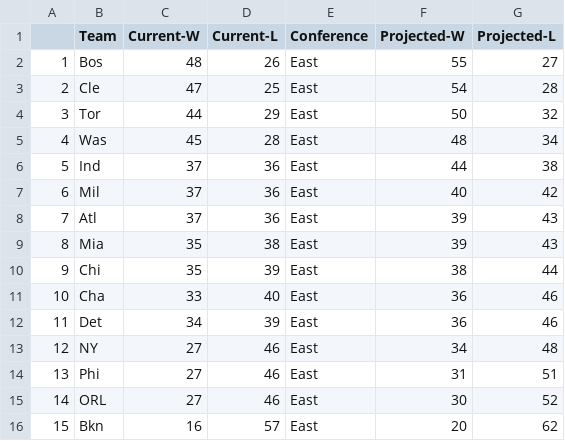
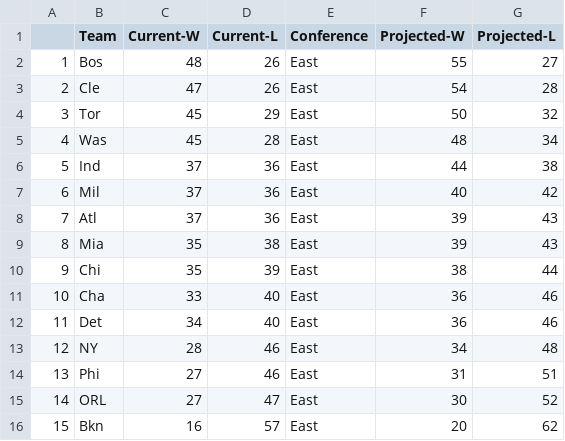
Before and after one commit to derek-corcoran-barrios/Sloan, a CSV file: ProjStandE.csv, drawn as a sheet.

```diff
--- a/ProjStandE.csv
+++ b/ProjStandE.csv
@@ -2,4 +2,4 @@
 "1","Bos",48,26,"East",55,27
-"2","Cle",47,25,"East",54,28
-"3","Tor",44,29,"East",50,32
+"2","Cle",47,26,"East",54,28
+"3","Tor",45,29,"East",50,32
 "4","Was",45,28,"East",48,34
@@ -11,6 +11,6 @@
 "10","Cha",33,40,"East",36,46
-"11","Det",34,39,"East",36,46
-"12","NY",27,46,"East",34,48
+"11","Det",34,40,"East",36,46
+"12","NY",28,46,"East",34,48
 "13","Phi",27,46,"East",31,51
-"14","ORL",27,46,"East",30,52
+"14","ORL",27,47,"East",30,52
 "15","Bkn",16,57,"East",20,62
```
Also changed, not shown: AddedStand.csv, ProjStand.csv, 15 other files.
